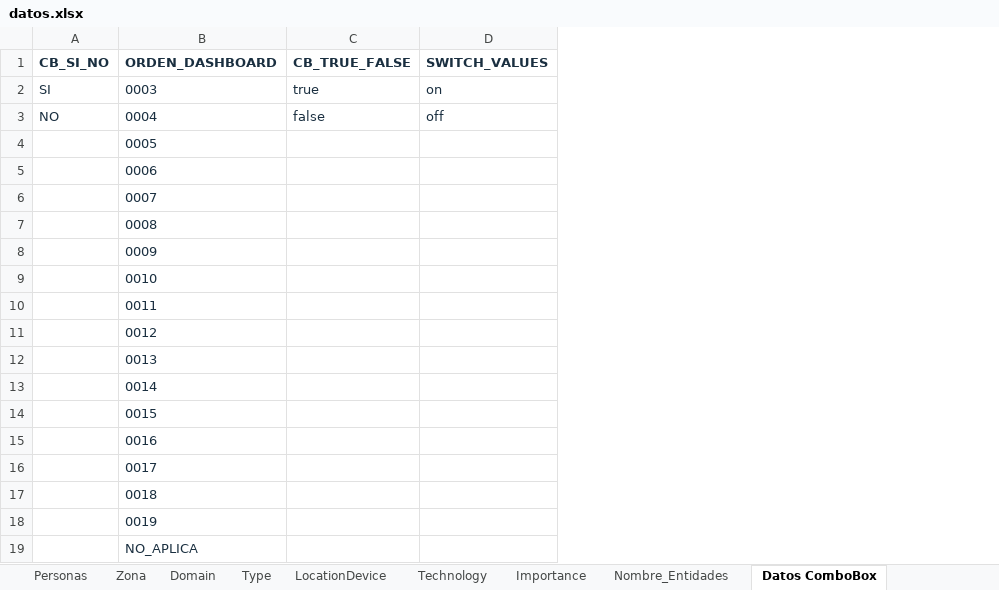
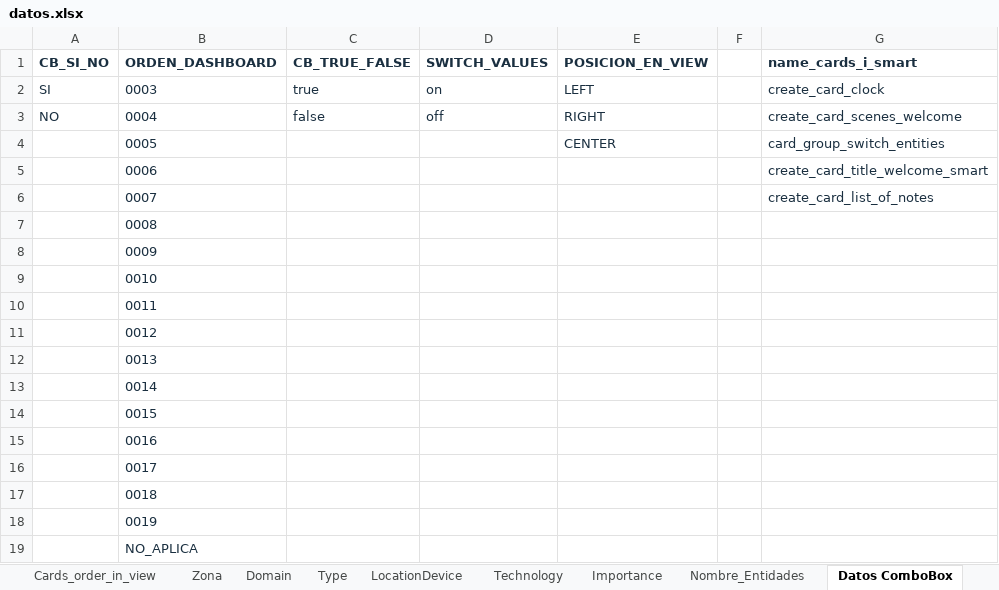
Before and after one commit to squishpesolis/ismart-generate-files-config, an Excel workbook: plantilla/datos.xlsx, sheet Datos ComboBox, drawn as a sheet; values as stored, in another font and other column widths than the file's, no borders; the diff names each change by its address in the sheet, - before the commit and + after, or states it on an @@ line.

```diff
--- a/plantilla/datos.xlsx (sheet Datos ComboBox)
+++ b/plantilla/datos.xlsx (sheet Datos ComboBox)
+sheet tab: Cards_order_in_view
+column E (POSICION_EN_VIEW), rows 2-4: LEFT | RIGHT | CENTER
+column F, empty
+column G (name_cards_i_smart), rows 2-6: create_card_clock | create_card_scenes_welcome | card_group_switch_entities | create_card_title_welcome_smart | create_card_list_of_notes
```
Also changed, not shown: sheet Entidades, sheet Nombre_Entidades, sheet AreasSK, formulas that keep their value, 3 other files.
